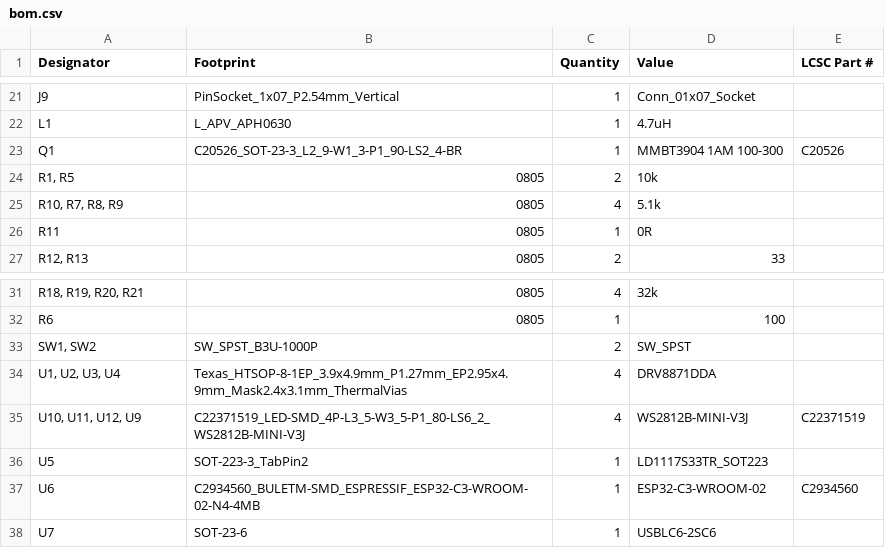
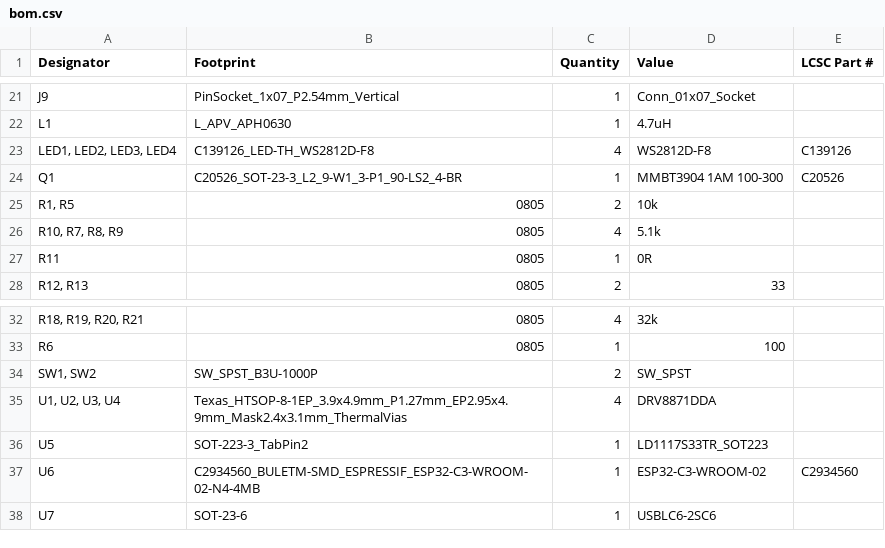
Before and after one commit to JoseAMS17/MQ4, a CSV file: MQ4_Kicad/production/bom.csv, drawn as a sheet; only a part is shown, gaps mark what is left out; removed rows and columns are numbered as before the commit, all else as after; the diff names each change by its address in the sheet, - before the commit and + after, or states it on an @@ line.

```diff
--- a/MQ4_Kicad/production/bom.csv
+++ b/MQ4_Kicad/production/bom.csv
+row 23: LED1, LED2, LED3, LED4 | C139126_LED-TH_WS2812D-F8 | 4 | WS2812D-F8 | C139126
-row 35: U10, U11, U12, U9 | C22371519_LED-SMD_4P-L3_5-W3_5-P1_80-LS6_2_WS2812B-MINI-V3J | 4 | WS2812B-MINI-V3J | C22371519
```
Also changed, not shown: MQ4_Kicad/production/designators.csv, MQ4_Kicad/production/positions.csv, 5 other files.
